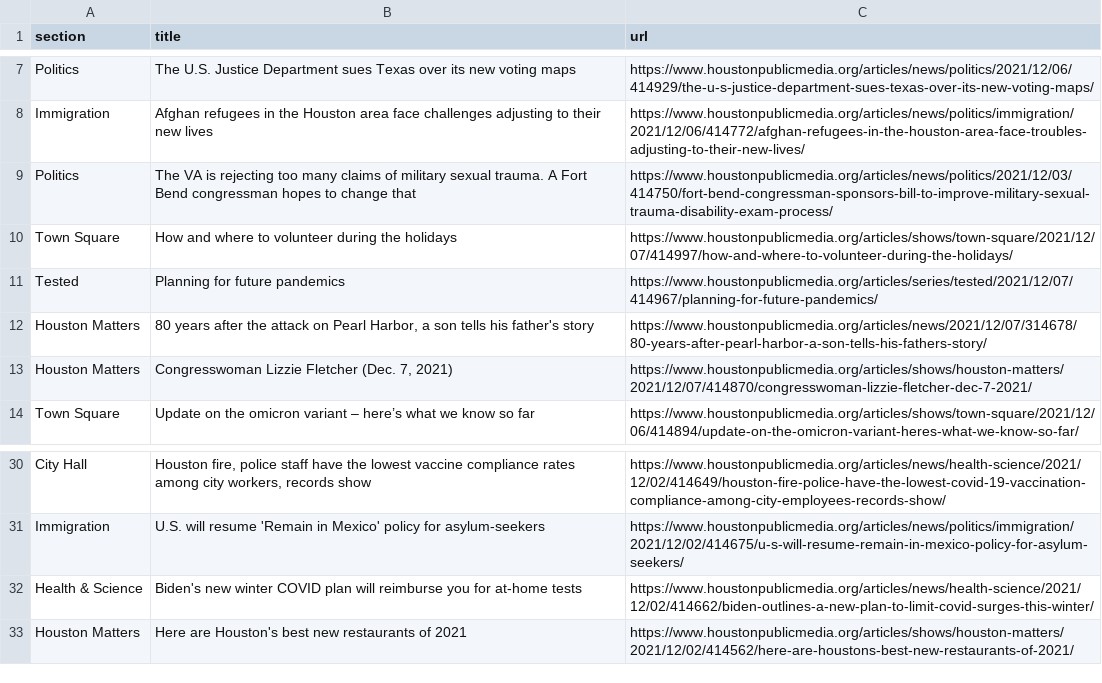
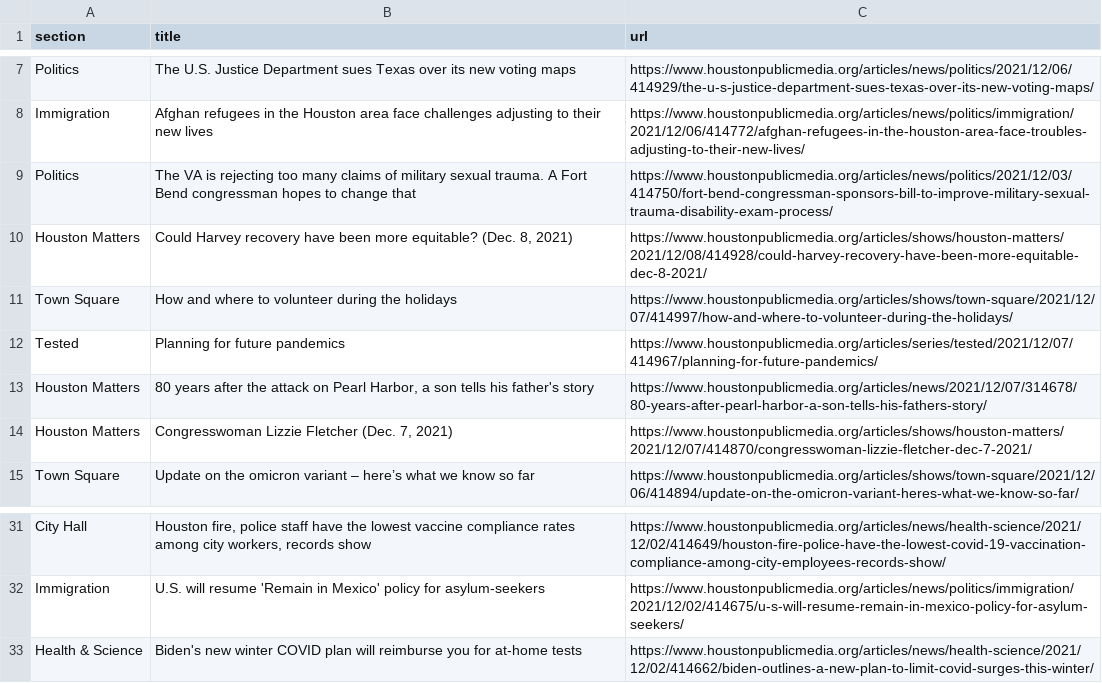
Before and after one commit to jmingram1/auto-scraper, a CSV file: npr.csv, drawn as a sheet; only a part is shown, gaps mark what is left out; removed rows and columns are numbered as before the commit, all else as after; the diff names each change by its address in the sheet, - before the commit and + after, or states it on an @@ line.

```diff
--- a/npr.csv
+++ b/npr.csv
+row 10: Houston Matters | Could Harvey recovery have been more equitable? (Dec. 8, 2021) | https://www.houstonpublicmedia.org/articles/shows/houston-matters/2021/12/08/414928/could-harvey-recovery-have-been-more-equitable-dec-8-2021/
-row 33: Houston Matters | Here are Houston's best new restaurants of 2021 | https://www.houstonpublicmedia.org/articles/shows/houston-matters/2021/12/02/414562/here-are-houstons-best-new-restaurants-of-2021/
```
